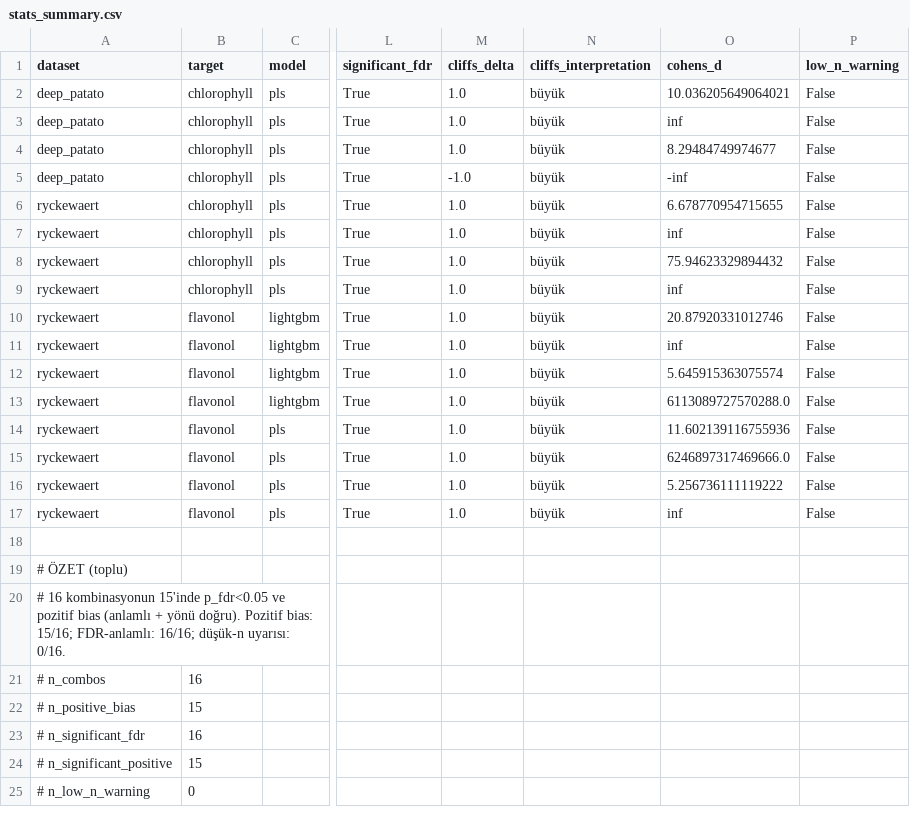
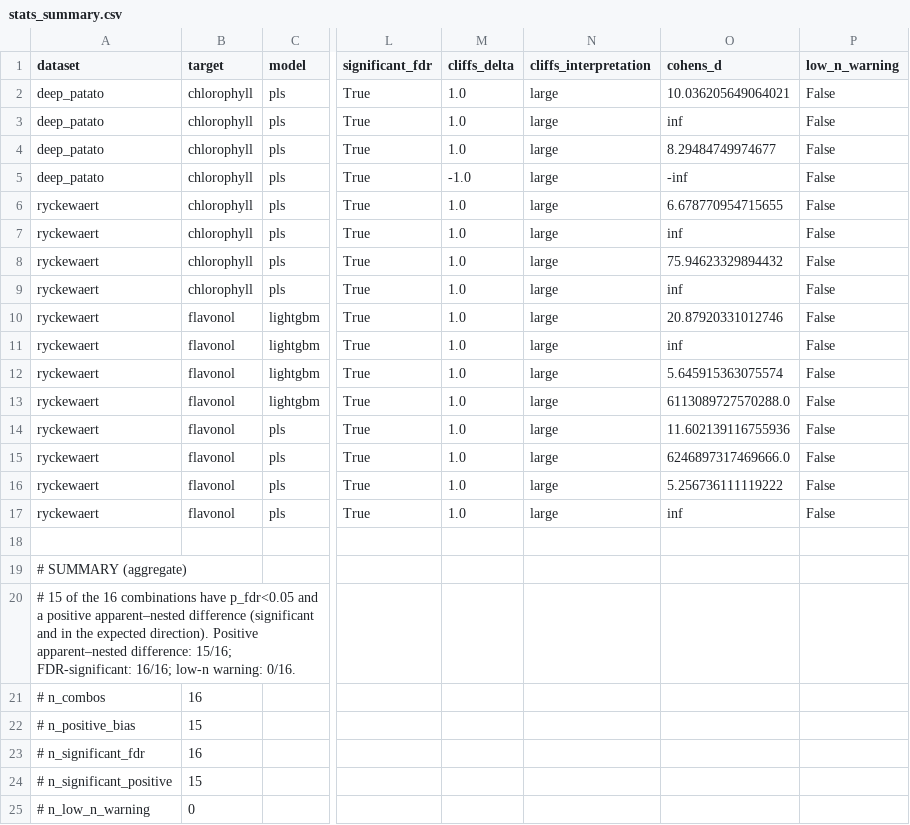
Before and after one commit to edanurfidan61/hyperspectral-selection-bias, a CSV file: outputs3/tables/stats_summary.csv, drawn as a sheet; only a part is shown, gaps mark what is left out; the diff names each change by its address in the sheet, - before the commit and + after, or states it on an @@ line.

```diff
--- a/outputs3/tables/stats_summary.csv
+++ b/outputs3/tables/stats_summary.csv
-N2:N17 (cliffs_interpretation): büyük
+N2:N17 (cliffs_interpretation): large
-A19 (dataset): # ÖZET (toplu)
+A19 (dataset): # SUMMARY (aggregate)
-A20 (dataset): # 16 kombinasyonun 15'inde p_fdr<0.05 ve pozitif bias (anlamlı + yönü doğru). Pozitif bias: 15/16; FDR-anlamlı: 16/16; düşük-n uyarısı: 0/16.
+A20 (dataset): # 15 of the 16 combinations have p_fdr<0.05 and a positive apparent–nested difference (significant and in the expected direction). Positive apparent–nested difference: 15/16; FDR-significant: 16/16; low-n warning: 0/16.
```
Also changed, not shown: outputs3/tables_foldmean/stats_summary.csv, 1 other file.
